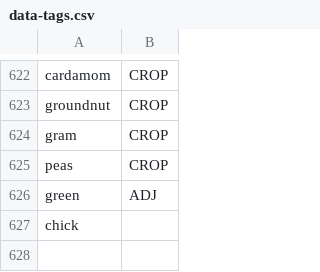
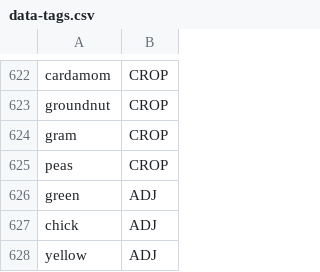
Before and after one commit to cutegirl520/SmartFarm-Assistant-NLP-ANN, a CSV file: datasets/data-tags.csv, drawn as a sheet; only a part is shown, gaps mark what is left out.

Commit message:
New commit, no message

```diff
--- a/datasets/data-tags.csv
+++ b/datasets/data-tags.csv
@@ -626,2 +626,3 @@ peas,CROP
 green,ADJ
-chick,
+chick,ADJ
+yellow,ADJ
```
